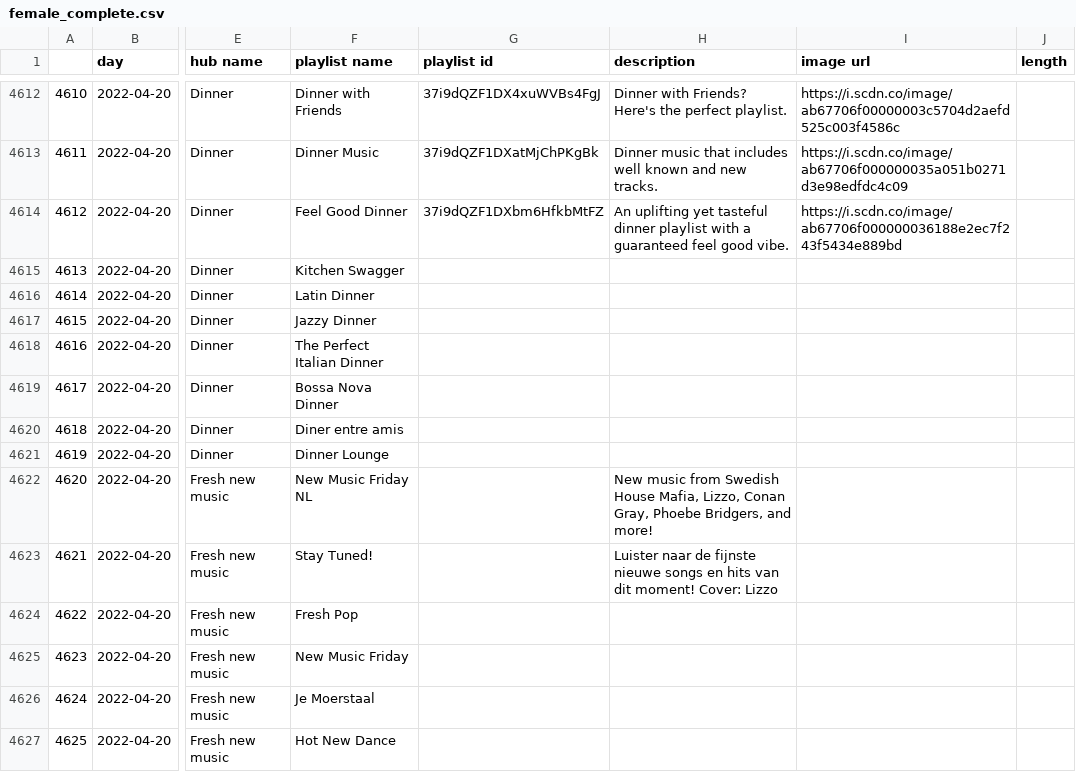
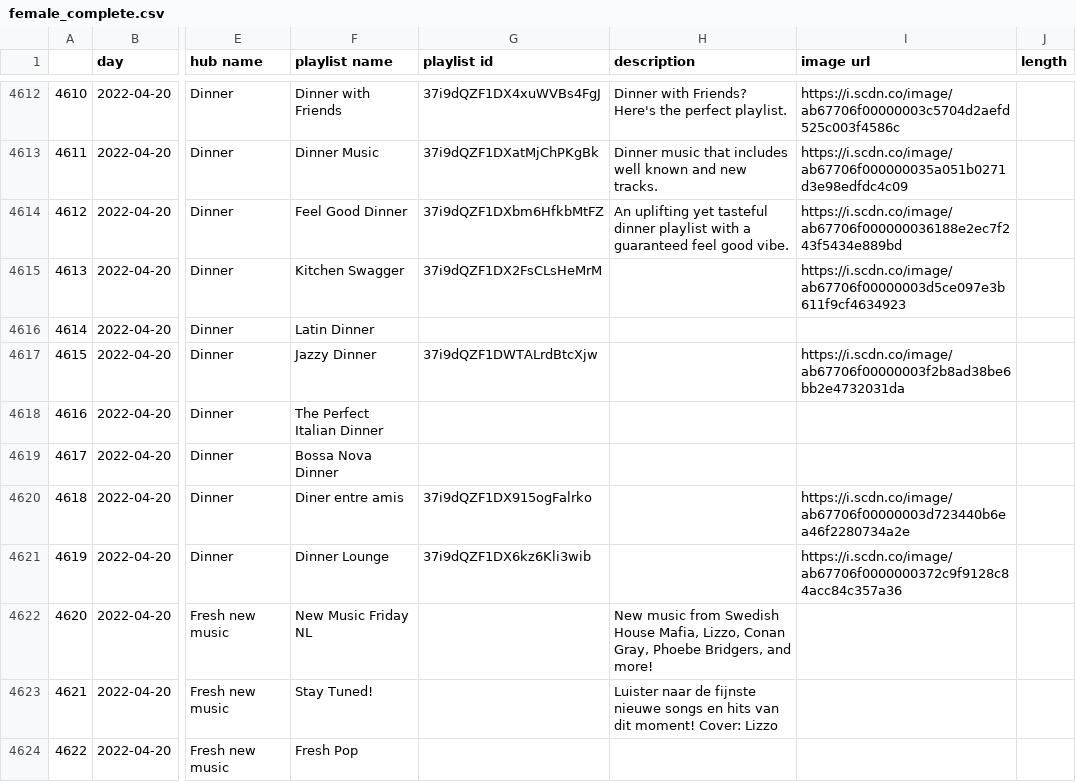
Before and after one commit to Yvysanna/Thesis, a CSV file: data/female_complete.csv, drawn as a sheet; only a part is shown, gaps mark what is left out; the shorter side is filled out with more unchanged rows; the diff names each change by its address in the sheet, - before the commit and + after, or states it on an @@ line.

```diff
--- a/data/female_complete.csv
+++ b/data/female_complete.csv
-G4615 (playlist id): (empty)
+G4615 (playlist id): 37i9dQZF1DX2FsCLsHeMrM
-I4615 (image url): (empty)
+I4615 (image url): https://i.scdn.co/image/ab67706f00000003d5ce097e3b611f9cf4634923
-G4617 (playlist id): (empty)
+G4617 (playlist id): 37i9dQZF1DWTALrdBtcXjw
-I4617 (image url): (empty)
+I4617 (image url): https://i.scdn.co/image/ab67706f00000003f2b8ad38be6bb2e4732031da
-G4620 (playlist id): (empty)
+G4620 (playlist id): 37i9dQZF1DX915ogFalrko
-I4620 (image url): (empty)
+I4620 (image url): https://i.scdn.co/image/ab67706f00000003d723440b6ea46f2280734a2e
-G4621 (playlist id): (empty)
+G4621 (playlist id): 37i9dQZF1DX6kz6Kli3wib
-I4621 (image url): (empty)
+I4621 (image url): https://i.scdn.co/image/ab67706f0000000372c9f9128c84acc84c357a36
```
Also changed, not shown: 1 other file.
